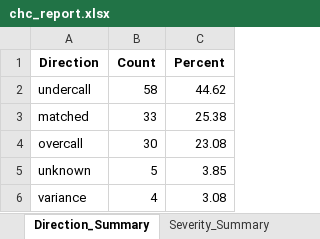
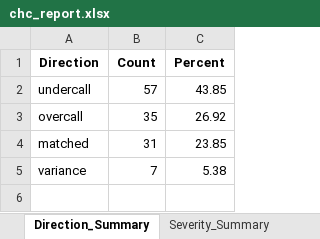
Before and after one commit to solomoneluanu/chc-qa-pipeline, an Excel workbook: data/output-data/chc_report.xlsx, sheet Direction_Summary, drawn as a sheet; values as stored, in another font and other column widths than the file's, no borders; removed rows and columns are numbered as before the commit, all else as after; the diff names each change by its address in the sheet, - before the commit and + after, or states it on an @@ line.

```diff
--- a/data/output-data/chc_report.xlsx (sheet Direction_Summary)
+++ b/data/output-data/chc_report.xlsx (sheet Direction_Summary)
-B2 (Count): 58
+B2 (Count): 57
-C2 (Percent): 44.62
+C2 (Percent): 43.85
-row 3: matched | 33 | 25.38
-B3 (Count): 30
+B3 (Count): 35
-C3 (Percent): 23.08
+C3 (Percent): 26.92
-row 5: unknown | 5 | 3.85
+row 4: matched | 31 | 23.85
-B5 (Count): 4
+B5 (Count): 7
-C5 (Percent): 3.08
+C5 (Percent): 5.38
```
Also changed, not shown: sheet Classified_Cases, sheet Confusion_Matrix, sheet Subtype_Summary, sheet Severity_Summary, sheet Concordance_Summary, sheet HSIL_PV_Plus, data/output-data/unmatched_cases.xlsx, 12 other files.
